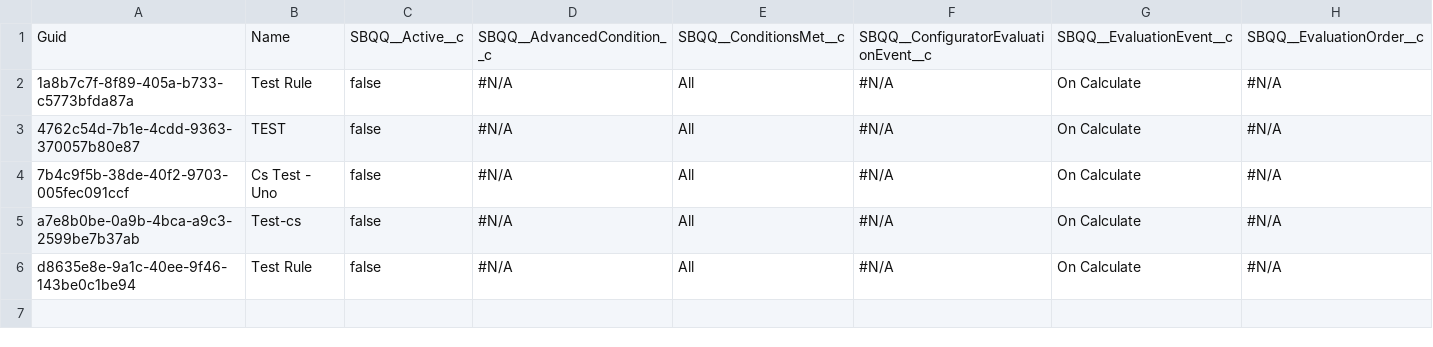
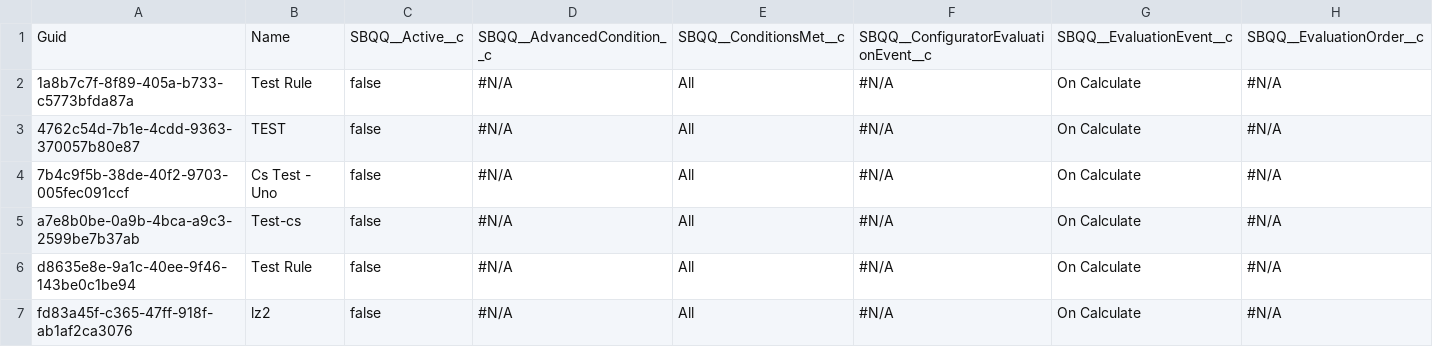
Before and after one commit to lzhdanovich/12.13-_-regression, a CSV file: SBQQ__PriceRule__c.csv, drawn as a sheet; only a part is shown; rows hold the shown columns only; the diff names each change by its address in the sheet, - before the commit and + after, or states it on an @@ line.

```diff
--- a/SBQQ__PriceRule__c.csv
+++ b/SBQQ__PriceRule__c.csv
+row 7: fd83a45f-c365-47ff-918f-ab1af2ca3076 | lz2 | false | #N/A | All | #N/A | On Calculate | #N/A
```
